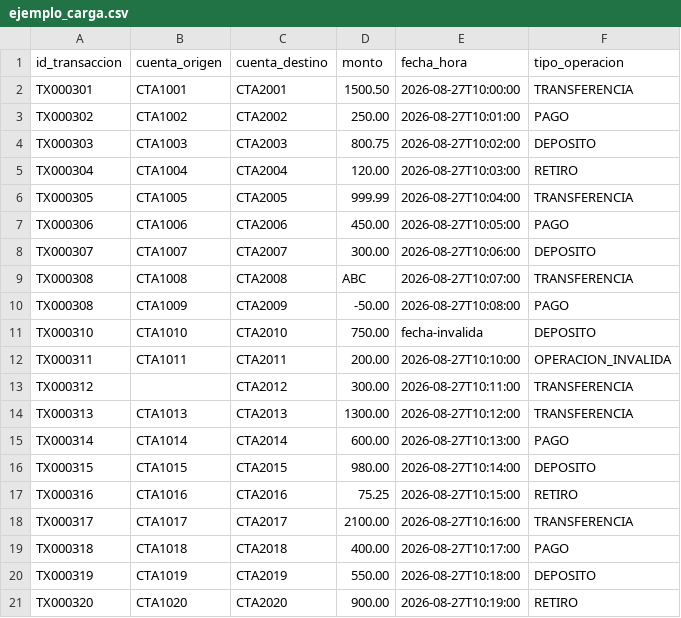
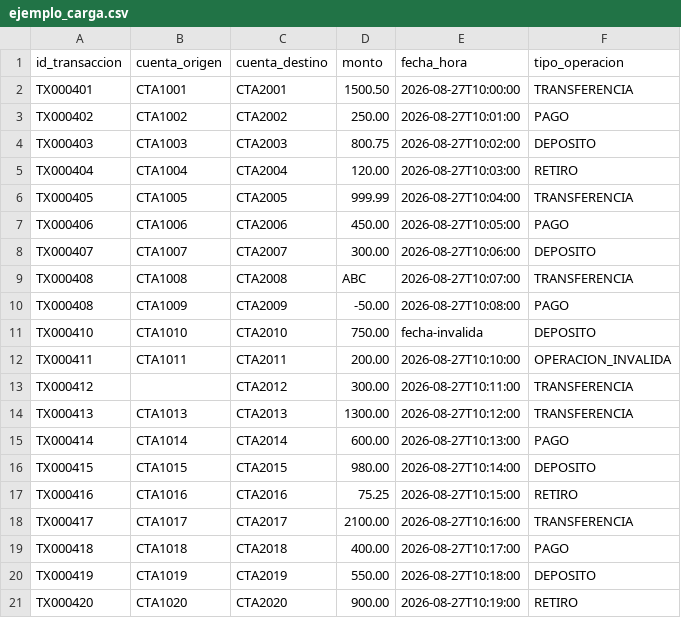
Before and after one commit to Sonneillon19/procesamiento-masivo, a CSV file: src/main/resources/docs/ejemplo_carga.csv, drawn as a sheet.

```diff
--- a/src/main/resources/docs/ejemplo_carga.csv
+++ b/src/main/resources/docs/ejemplo_carga.csv
@@ -1,21 +1,21 @@
 id_transaccion,cuenta_origen,cuenta_destino,monto,fecha_hora,tipo_operacion
-TX000301,CTA1001,CTA2001,1500.50,2026-08-27T10:00:00,TRANSFERENCIA
-TX000302,CTA1002,CTA2002,250.00,2026-08-27T10:01:00,PAGO
-TX000303,CTA1003,CTA2003,800.75,2026-08-27T10:02:00,DEPOSITO
-TX000304,CTA1004,CTA2004,120.00,2026-08-27T10:03:00,RETIRO
-TX000305,CTA1005,CTA2005,999.99,2026-08-27T10:04:00,TRANSFERENCIA
-TX000306,CTA1006,CTA2006,450.00,2026-08-27T10:05:00,PAGO
-TX000307,CTA1007,CTA2007,300.00,2026-08-27T10:06:00,DEPOSITO
-TX000308,CTA1008,CTA2008,ABC,2026-08-27T10:07:00,TRANSFERENCIA
-TX000308,CTA1009,CTA2009,-50.00,2026-08-27T10:08:00,PAGO
-TX000310,CTA1010,CTA2010,750.00,fecha-invalida,DEPOSITO
-TX000311,CTA1011,CTA2011,200.00,2026-08-27T10:10:00,OPERACION_INVALIDA
-TX000312,,CTA2012,300.00,2026-08-27T10:11:00,TRANSFERENCIA
-TX000313,CTA1013,CTA2013,1300.00,2026-08-27T10:12:00,TRANSFERENCIA
-TX000314,CTA1014,CTA2014,600.00,2026-08-27T10:13:00,PAGO
-TX000315,CTA1015,CTA2015,980.00,2026-08-27T10:14:00,DEPOSITO
-TX000316,CTA1016,CTA2016,75.25,2026-08-27T10:15:00,RETIRO
-TX000317,CTA1017,CTA2017,2100.00,2026-08-27T10:16:00,TRANSFERENCIA
-TX000318,CTA1018,CTA2018,400.00,2026-08-27T10:17:00,PAGO
-TX000319,CTA1019,CTA2019,550.00,2026-08-27T10:18:00,DEPOSITO
-TX000320,CTA1020,CTA2020,900.00,2026-08-27T10:19:00,RETIRO
+TX000401,CTA1001,CTA2001,1500.50,2026-08-27T10:00:00,TRANSFERENCIA
+TX000402,CTA1002,CTA2002,250.00,2026-08-27T10:01:00,PAGO
+TX000403,CTA1003,CTA2003,800.75,2026-08-27T10:02:00,DEPOSITO
+TX000404,CTA1004,CTA2004,120.00,2026-08-27T10:03:00,RETIRO
+TX000405,CTA1005,CTA2005,999.99,2026-08-27T10:04:00,TRANSFERENCIA
+TX000406,CTA1006,CTA2006,450.00,2026-08-27T10:05:00,PAGO
+TX000407,CTA1007,CTA2007,300.00,2026-08-27T10:06:00,DEPOSITO
+TX000408,CTA1008,CTA2008,ABC,2026-08-27T10:07:00,TRANSFERENCIA
+TX000408,CTA1009,CTA2009,-50.00,2026-08-27T10:08:00,PAGO
+TX000410,CTA1010,CTA2010,750.00,fecha-invalida,DEPOSITO
+TX000411,CTA1011,CTA2011,200.00,2026-08-27T10:10:00,OPERACION_INVALIDA
+TX000412,,CTA2012,300.00,2026-08-27T10:11:00,TRANSFERENCIA
+TX000413,CTA1013,CTA2013,1300.00,2026-08-27T10:12:00,TRANSFERENCIA
+TX000414,CTA1014,CTA2014,600.00,2026-08-27T10:13:00,PAGO
+TX000415,CTA1015,CTA2015,980.00,2026-08-27T10:14:00,DEPOSITO
+TX000416,CTA1016,CTA2016,75.25,2026-08-27T10:15:00,RETIRO
+TX000417,CTA1017,CTA2017,2100.00,2026-08-27T10:16:00,TRANSFERENCIA
+TX000418,CTA1018,CTA2018,400.00,2026-08-27T10:17:00,PAGO
+TX000419,CTA1019,CTA2019,550.00,2026-08-27T10:18:00,DEPOSITO
+TX000420,CTA1020,CTA2020,900.00,2026-08-27T10:19:00,RETIRO
```
Also changed, not shown: 2 other files.
